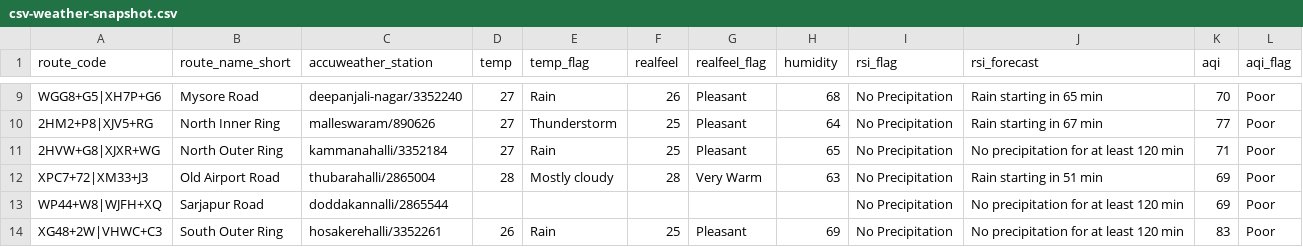
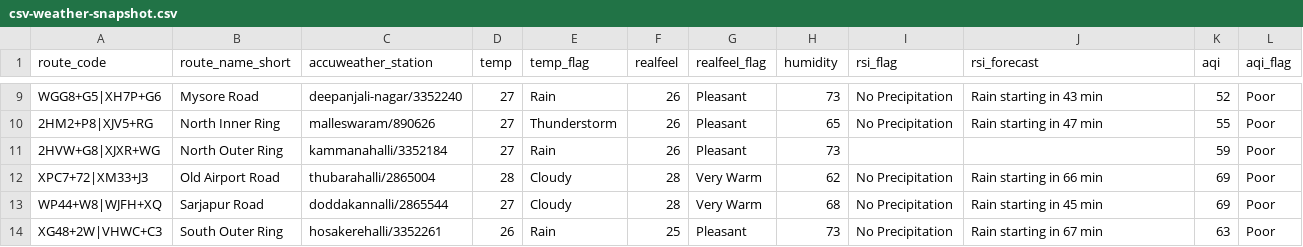
Before and after one commit to thecont1/blr-traffic-monitor, a CSV file: data/csv-weather-snapshot.csv, drawn as a sheet; only a part is shown, gaps mark what is left out; the diff covers the shown part only; the diff names each change by its address in the sheet, - before the commit and + after, or states it on an @@ line.

```diff
--- a/data/csv-weather-snapshot.csv
+++ b/data/csv-weather-snapshot.csv
-H9 (humidity): 68
+H9 (humidity): 73
-J9 (rsi_forecast): Rain starting in 65 min
+J9 (rsi_forecast): Rain starting in 43 min
-K9 (aqi): 70
+K9 (aqi): 52
-F10:F11 (realfeel): 25
+F10:F11 (realfeel): 26
-H10 (humidity): 64
+H10 (humidity): 65
-J10 (rsi_forecast): Rain starting in 67 min
+J10 (rsi_forecast): Rain starting in 47 min
-K10 (aqi): 77
+K10 (aqi): 55
-H11 (humidity): 65
+H11 (humidity): 73
-I11 (rsi_flag): No Precipitation
+I11 (rsi_flag): (empty)
-J11 (rsi_forecast): No precipitation for at least 120 min
+J11 (rsi_forecast): (empty)
-K11 (aqi): 71
+K11 (aqi): 59
-E12 (temp_flag): Mostly cloudy
+E12 (temp_flag): Cloudy
-H12 (humidity): 63
+H12 (humidity): 62
-J12 (rsi_forecast): Rain starting in 51 min
+J12 (rsi_forecast): Rain starting in 66 min
-D13 (temp): (empty)
+D13 (temp): 27
-E13 (temp_flag): (empty)
+E13 (temp_flag): Cloudy
-F13 (realfeel): (empty)
+F13 (realfeel): 28
-G13 (realfeel_flag): (empty)
+G13 (realfeel_flag): Very Warm
-H13 (humidity): (empty)
+H13 (humidity): 68
-J13 (rsi_forecast): No precipitation for at least 120 min
+J13 (rsi_forecast): Rain starting in 45 min
-H14 (humidity): 69
+H14 (humidity): 73
-J14 (rsi_forecast): No precipitation for at least 120 min
+J14 (rsi_forecast): Rain starting in 67 min
-K14 (aqi): 83
+K14 (aqi): 63
```
Also changed, not shown: 33 edited cells elsewhere in this file, 1 other file.
